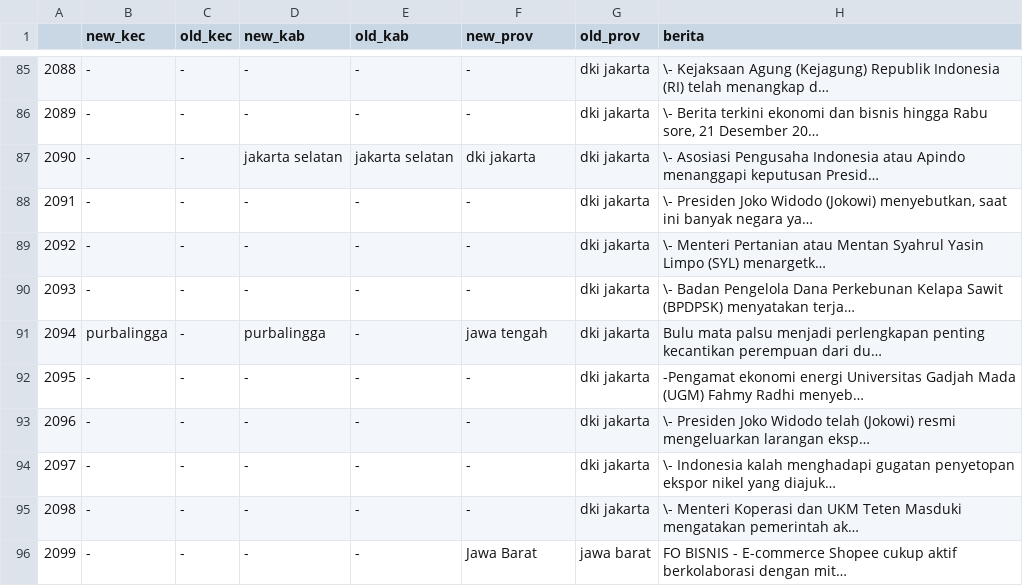
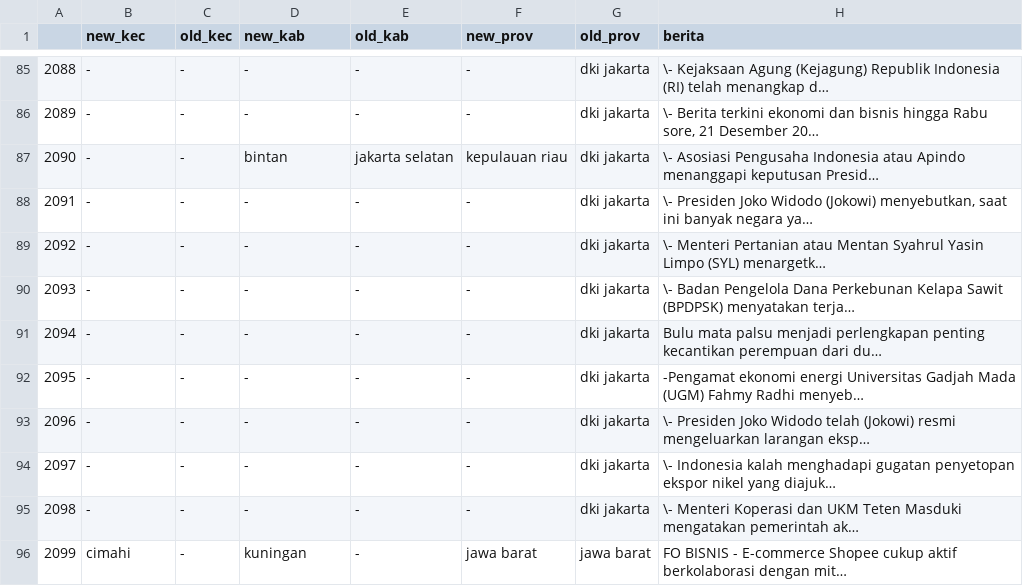
Before and after one commit to alwaysyu/PetaKabar, a CSV file: whowherewhen/location_tagged_result_ekonomi.csv, drawn as a sheet; only a part is shown, gaps mark what is left out; long unchanged cells end in …; the diff covers the shown part only; the diff names each change by its address in the sheet, - before the commit and + after, or states it on an @@ line.

```diff
--- a/whowherewhen/location_tagged_result_ekonomi.csv
+++ b/whowherewhen/location_tagged_result_ekonomi.csv
-D87 (new_kab): jakarta selatan
+D87 (new_kab): bintan
-F87 (new_prov): dki jakarta
+F87 (new_prov): kepulauan riau
-B91 (new_kec): purbalingga
+B91 (new_kec): -
-D91 (new_kab): purbalingga
+D91 (new_kab): -
-F91 (new_prov): jawa tengah
+F91 (new_prov): -
-B96 (new_kec): -
+B96 (new_kec): cimahi
-D96 (new_kab): -
+D96 (new_kab): kuningan
-F96 (new_prov): Jawa Barat
+F96 (new_prov): jawa barat
```
Also changed, not shown: 39 edited cells elsewhere in this file, whowherewhen/location_tagged_result_bencana.csv, whowherewhen/location_tagged_result_kecelakaan.csv, 6 other files.
